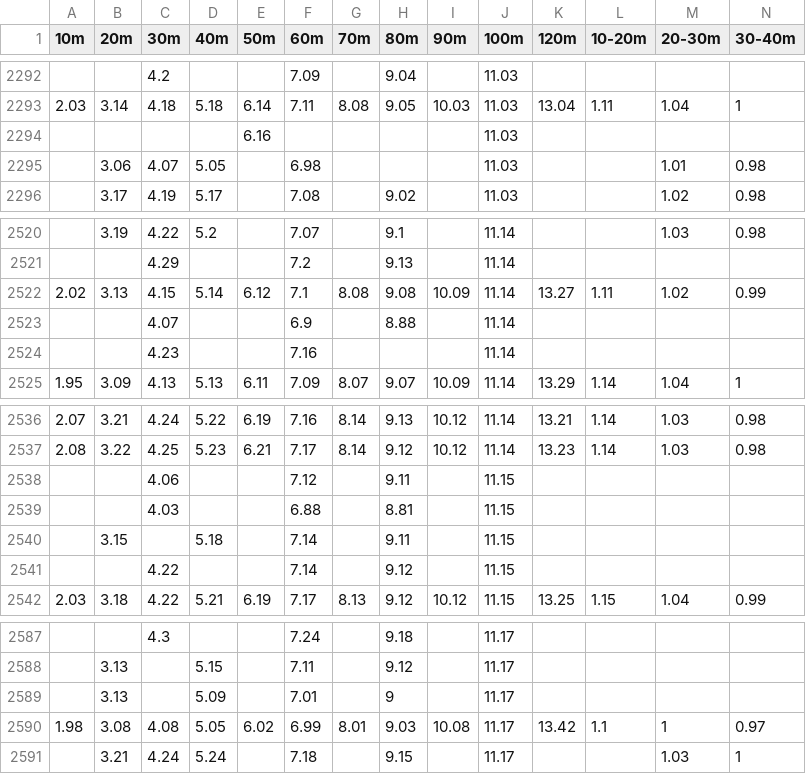
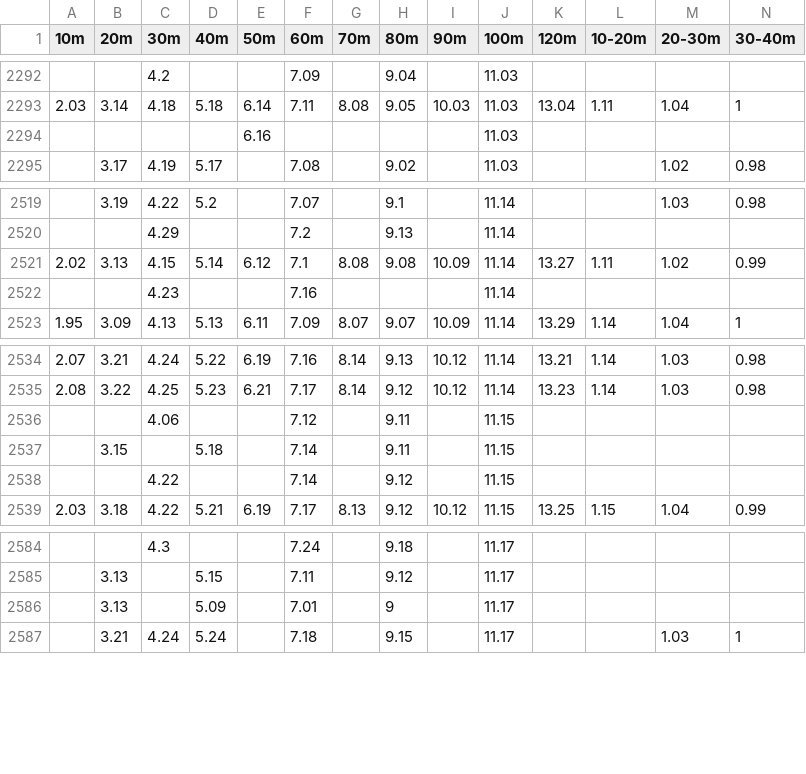
Before and after one commit to adrialfonso/sprint-calculator, a CSV file: backend/100m_splits_data.csv, drawn as a sheet; only a part is shown, gaps mark what is left out; rows hold the shown columns only; the diff names each change by its address in the sheet, - before the commit and + after, or states it on an @@ line.

Commit message:
split inputs error handling + dropna issues solved

```diff
--- a/backend/100m_splits_data.csv
+++ b/backend/100m_splits_data.csv
-row 2295:  | 3.06 | 4.07 | 5.05 |  | 6.98 |  |  |  | 11.03 |  |  | 1.01 | 0.98
-row 2523:  |  | 4.07 |  |  | 6.9 |  | 8.88 |  | 11.14
-row 2539:  |  | 4.03 |  |  | 6.88 |  | 8.81 |  | 11.15
-row 2590: 1.98 | 3.08 | 4.08 | 5.05 | 6.02 | 6.99 | 8.01 | 9.03 | 10.08 | 11.17 | 13.42 | 1.1 | 1 | 0.97
```
Also changed, not shown: backend/200m_splits_data.csv, 3 other files.
